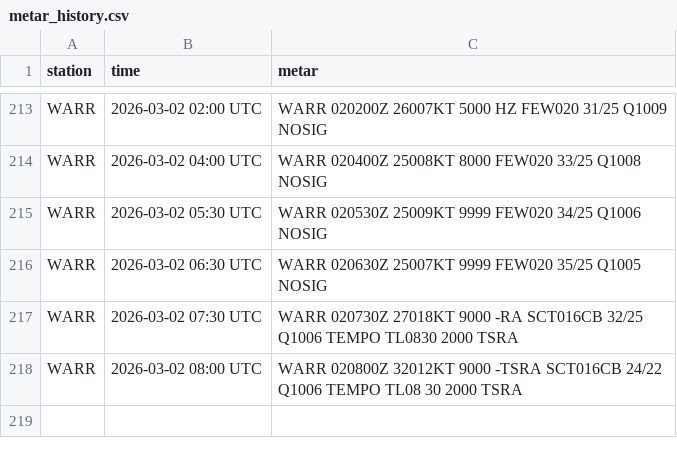
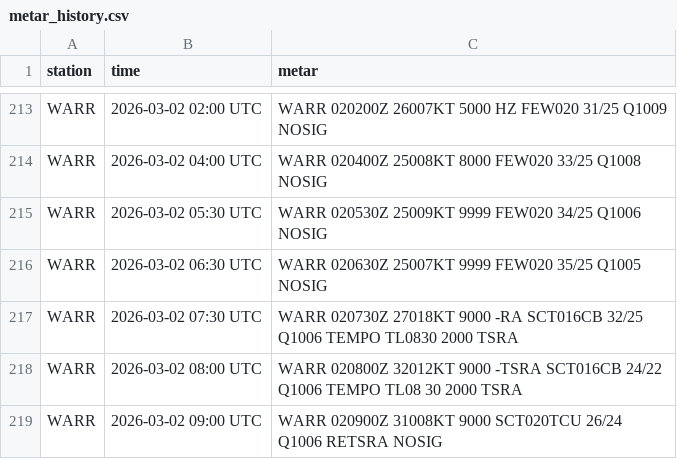
Before and after one commit to PetrucKLouxie/metarwarr, a CSV file: metar_history.csv, drawn as a sheet; only a part is shown, gaps mark what is left out.

```diff
--- a/metar_history.csv
+++ b/metar_history.csv
@@ -218 +218,2 @@ WARR,2026-03-02 07:30 UTC,WARR 020730Z 27018KT 9000 -RA SCT016CB 32/25 Q1006 TEM
 WARR,2026-03-02 08:00 UTC,WARR 020800Z 32012KT 9000 -TSRA SCT016CB 24/22 Q1006 TEMPO TL08 30 2000 TSRA
+WARR,2026-03-02 09:00 UTC,WARR 020900Z 31008KT 9000 SCT020TCU 26/24 Q1006 RETSRA NOSIG
```
